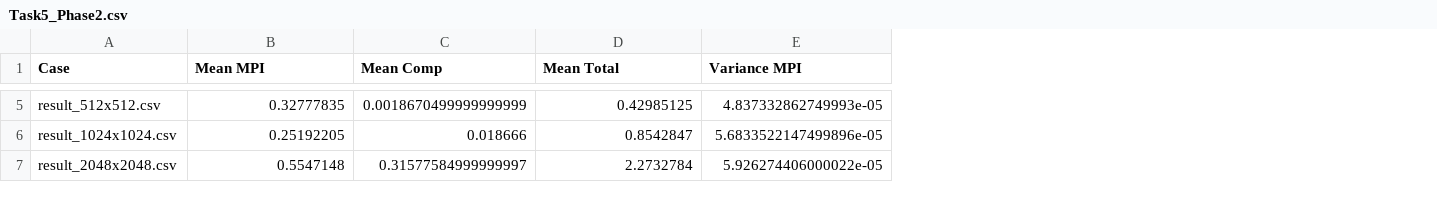
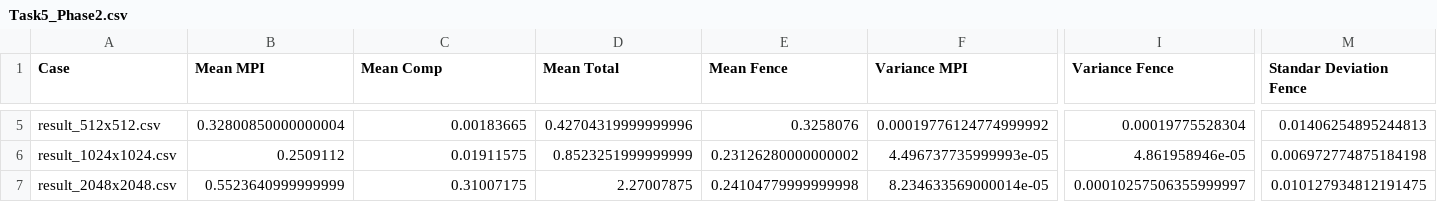
Before and after one commit to superComputersGroup10/exercise3, a CSV file: scripts/Task5_Phase2.csv, drawn as a sheet; only a part is shown, gaps mark what is left out; addresses are those after the commit; the diff covers the shown part only; the diff names each change by its address in the sheet, - before the commit and + after, or states it on an @@ line.

```diff
--- a/scripts/Task5_Phase2.csv
+++ b/scripts/Task5_Phase2.csv
+column E (Mean Fence), rows 5-7: 0.3258076 | 0.23126280000000002 | 0.24104779999999998
+column I (Variance Fence), rows 5-7: 0.00019775528304 | 4.861958946e-05 | 0.00010257506355999997
+column M (Standar Deviation Fence), rows 5-7: 0.01406254895244813 | 0.006972774875184198 | 0.010127934812191475
-B5 (Mean MPI): 0.32777835
+B5 (Mean MPI): 0.32800850000000004
-C5 (Mean Comp): 0.0018670499999999999
+C5 (Mean Comp): 0.00183665
-D5 (Mean Total): 0.42985125
+D5 (Mean Total): 0.42704319999999996
-F5 (Variance MPI): 4.837332862749993e-05
+F5 (Variance MPI): 0.00019776124774999992
-B6 (Mean MPI): 0.25192205
+B6 (Mean MPI): 0.2509112
-C6 (Mean Comp): 0.018666
+C6 (Mean Comp): 0.01911575
-D6 (Mean Total): 0.8542847
+D6 (Mean Total): 0.8523251999999999
-F6 (Variance MPI): 5.6833522147499896e-05
+F6 (Variance MPI): 4.496737735999993e-05
-B7 (Mean MPI): 0.5547148
+B7 (Mean MPI): 0.5523640999999999
-C7 (Mean Comp): 0.31577584999999997
+C7 (Mean Comp): 0.31007175
-D7 (Mean Total): 2.2732784
+D7 (Mean Total): 2.27007875
-F7 (Variance MPI): 5.926274406000022e-05
+F7 (Variance MPI): 8.234633569000014e-05
```
Also changed, not shown: 51 edited cells elsewhere in this file, Task5/Phase2/result_1024x1024.csv, Task5/Phase2/result_128x128.csv.
